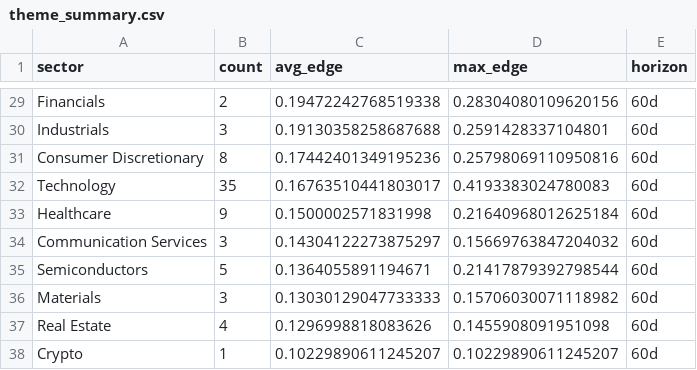
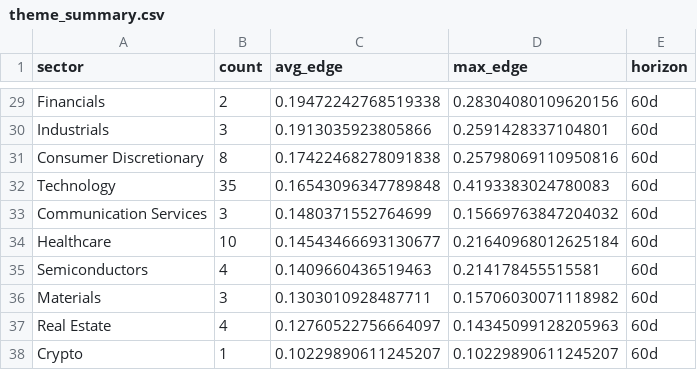
Before and after one commit to helioskozak-cloud/regime-desk, a CSV file: data/theme_summary.csv, drawn as a sheet; only a part is shown, gaps mark what is left out; removed rows and columns are numbered as before the commit, all else as after; the diff covers the shown part only; the diff names each change by its address in the sheet, - before the commit and + after, or states it on an @@ line.

```diff
--- a/data/theme_summary.csv
+++ b/data/theme_summary.csv
-C30 (avg_edge): 0.19130358258687688
+C30 (avg_edge): 0.1913035923805866
-C31 (avg_edge): 0.17442401349195236
+C31 (avg_edge): 0.17422468278091838
-C32 (avg_edge): 0.16763510441803017
+C32 (avg_edge): 0.16543096347789848
-row 33: Healthcare | 9 | 0.1500002571831998 | 0.21640968012625184 | 60d
-C33 (avg_edge): 0.14304122273875297
+C33 (avg_edge): 0.1480371552764699
-row 35: Semiconductors | 5 | 0.1364055891194671 | 0.21417879392798544 | 60d
+row 34: Healthcare | 10 | 0.14543466693130677 | 0.21640968012625184 | 60d
+row 35: Semiconductors | 4 | 0.1409660436519463 | 0.214178455515581 | 60d
-C36 (avg_edge): 0.13030129047733333
+C36 (avg_edge): 0.1303010928487711
-C37 (avg_edge): 0.1296998818083626
+C37 (avg_edge): 0.12760522756664097
-D37 (max_edge): 0.1455908091951098
+D37 (max_edge): 0.14345099128205963
```
Also changed, not shown: 2 added rows, 2 removed rows and 23 edited cells elsewhere in this file, data/market_signals.csv, data/signal_outcomes.csv, 8 other files.
